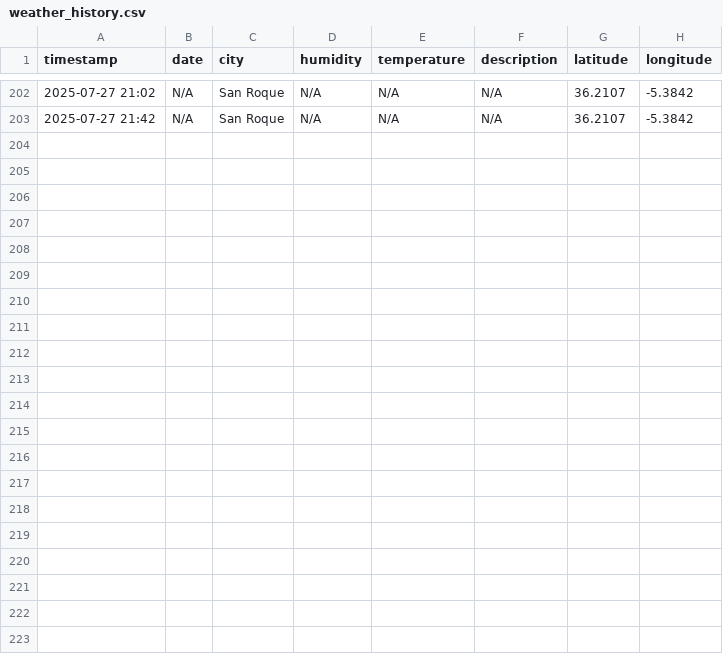
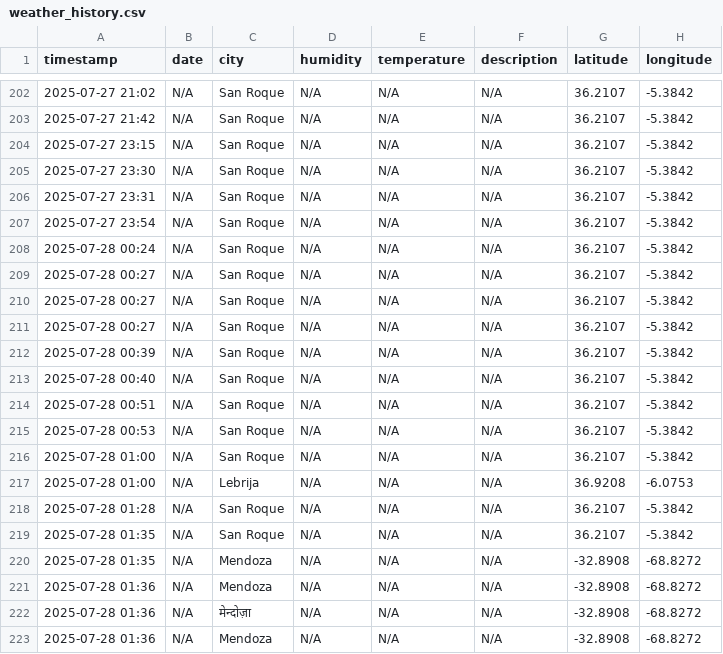
Before and after one commit to thomas-hunt4/Weather_App, a CSV file: data/history_management/weather_history.csv, drawn as a sheet; only a part is shown, gaps mark what is left out.

Commit message:
trend page data connected for display

```diff
--- a/data/history_management/weather_history.csv
+++ b/data/history_management/weather_history.csv
@@ -203 +203,21 @@ timestamp,date,city,humidity,temperature,description,latitude,longitude
 2025-07-27 21:42,N/A,San Roque,N/A,N/A,N/A,36.2107,-5.3842
+2025-07-27 23:15,N/A,San Roque,N/A,N/A,N/A,36.2107,-5.3842
+2025-07-27 23:30,N/A,San Roque,N/A,N/A,N/A,36.2107,-5.3842
+2025-07-27 23:31,N/A,San Roque,N/A,N/A,N/A,36.2107,-5.3842
+2025-07-27 23:54,N/A,San Roque,N/A,N/A,N/A,36.2107,-5.3842
+2025-07-28 00:24,N/A,San Roque,N/A,N/A,N/A,36.2107,-5.3842
+2025-07-28 00:27,N/A,San Roque,N/A,N/A,N/A,36.2107,-5.3842
+2025-07-28 00:27,N/A,San Roque,N/A,N/A,N/A,36.2107,-5.3842
+2025-07-28 00:27,N/A,San Roque,N/A,N/A,N/A,36.2107,-5.3842
+2025-07-28 00:39,N/A,San Roque,N/A,N/A,N/A,36.2107,-5.3842
+2025-07-28 00:40,N/A,San Roque,N/A,N/A,N/A,36.2107,-5.3842
+2025-07-28 00:51,N/A,San Roque,N/A,N/A,N/A,36.2107,-5.3842
+2025-07-28 00:53,N/A,San Roque,N/A,N/A,N/A,36.2107,-5.3842
+2025-07-28 01:00,N/A,San Roque,N/A,N/A,N/A,36.2107,-5.3842
+2025-07-28 01:00,N/A,Lebrija,N/A,N/A,N/A,36.9208,-6.0753
+2025-07-28 01:28,N/A,San Roque,N/A,N/A,N/A,36.2107,-5.3842
+2025-07-28 01:35,N/A,San Roque,N/A,N/A,N/A,36.2107,-5.3842
+2025-07-28 01:35,N/A,Mendoza,N/A,N/A,N/A,-32.8908,-68.8272
+2025-07-28 01:36,N/A,Mendoza,N/A,N/A,N/A,-32.8908,-68.8272
+2025-07-28 01:36,N/A,मेन्दोज़ा,N/A,N/A,N/A,-32.8908,-68.8272
+2025-07-28 01:36,N/A,Mendoza,N/A,N/A,N/A,-32.8908,-68.8272
```
Also changed, not shown: data/history_management/historical_search.csv, 4 other files.
